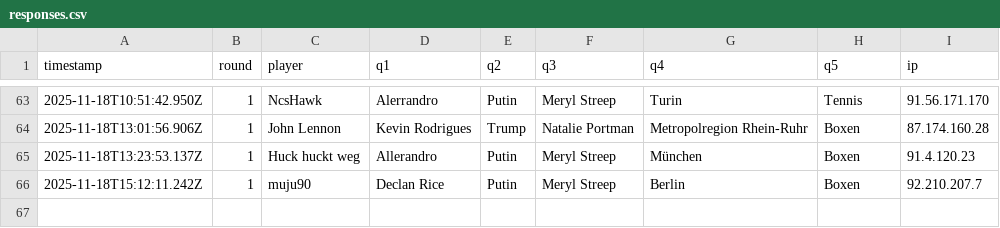
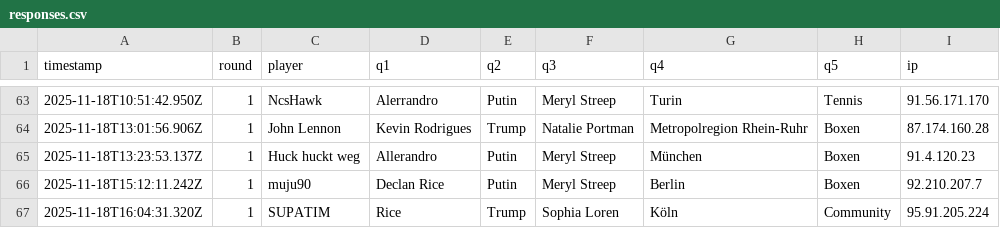
Before and after one commit to Mart-041/Im-with-stupid, a CSV file: data/responses.csv, drawn as a sheet; only a part is shown, gaps mark what is left out; the diff names each change by its address in the sheet, - before the commit and + after, or states it on an @@ line.

Commit message:
add response SUPATIM @ 2025-11-18T16:04:31.320Z

```diff
--- a/data/responses.csv
+++ b/data/responses.csv
+row 67: 2025-11-18T16:04:31.320Z | 1 | SUPATIM | Rice | Trump | Sophia Loren | Köln | Community | 95.91.205.224
```
